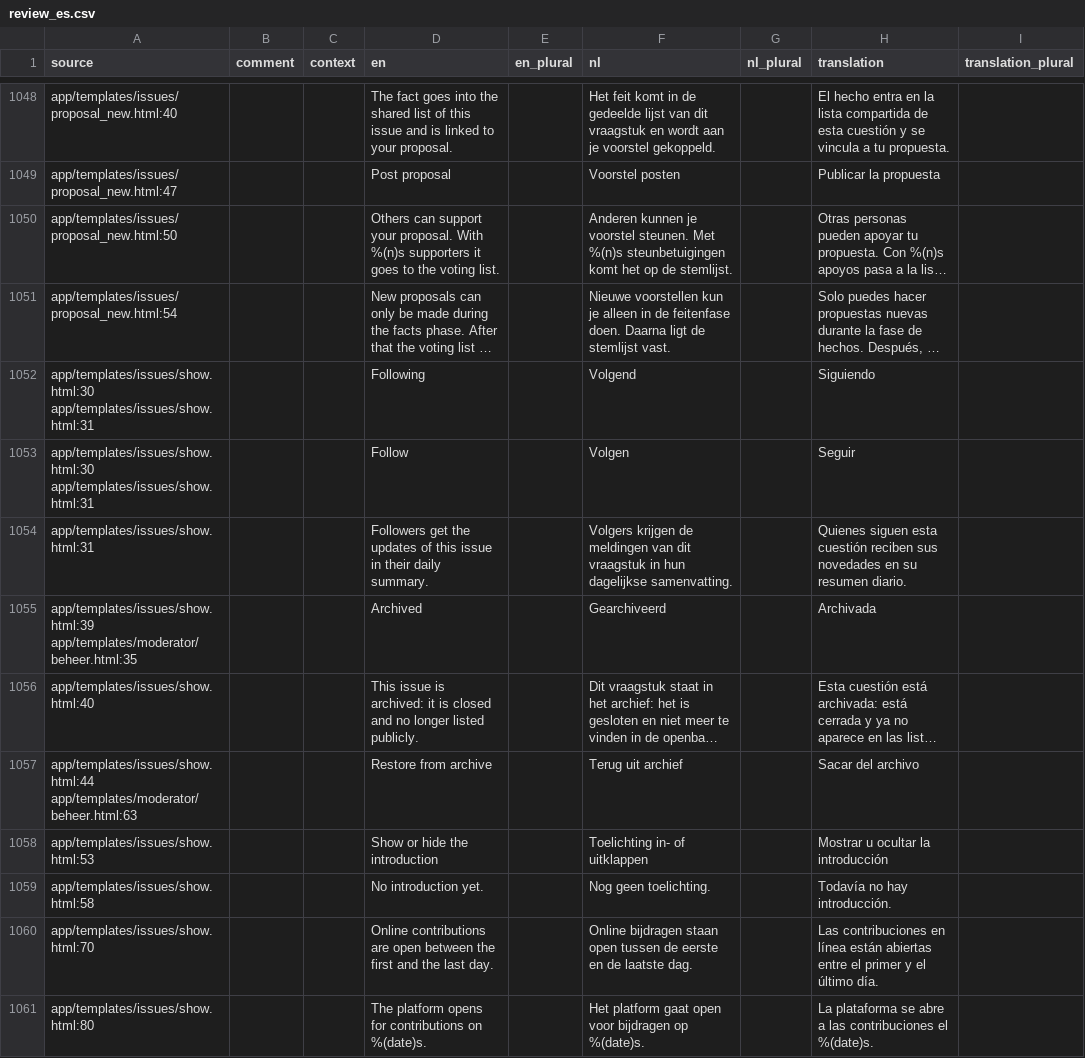
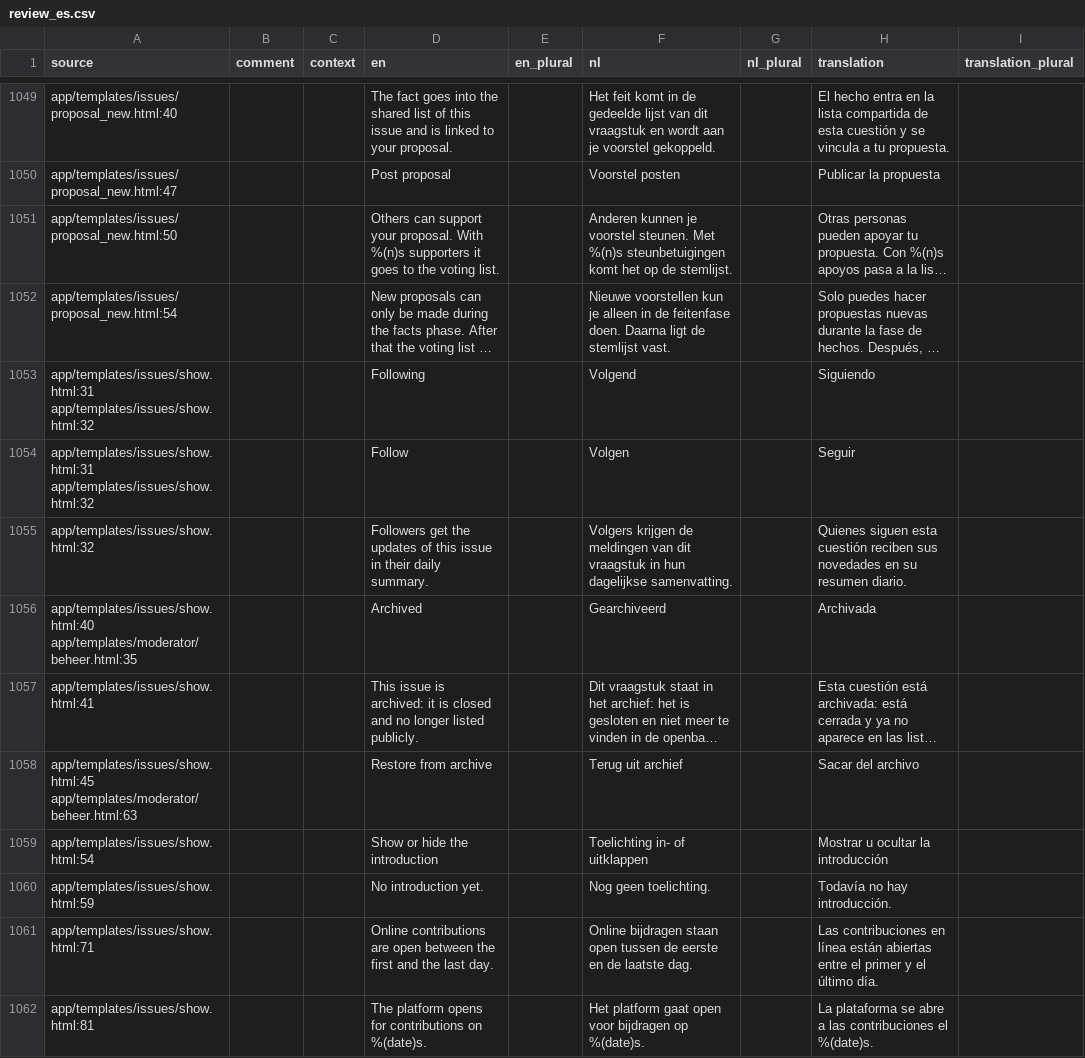
Before and after one commit to GerhardTop/global-union-forum, a CSV file: flask_registration/docs/i18n/review_es.csv, drawn as a sheet; only a part is shown, gaps mark what is left out; long unchanged cells end in …; addresses are those after the commit; the diff covers the shown part only; the diff names each change by its address in the sheet, - before the commit and + after, or states it on an @@ line.

```diff
--- a/flask_registration/docs/i18n/review_es.csv
+++ b/flask_registration/docs/i18n/review_es.csv
-A1053:A1054 (source): app/templates/issues/show.html:30 app/templates/issues/show.html:31
+A1053:A1054 (source): app/templates/issues/show.html:31 app/templates/issues/show.html:32
-A1055 (source): app/templates/issues/show.html:31
+A1055 (source): app/templates/issues/show.html:32
-A1056 (source): app/templates/issues/show.html:39 app/templates/moderator/beheer.html:35
+A1056 (source): app/templates/issues/show.html:40 app/templates/moderator/beheer.html:35
-A1057 (source): app/templates/issues/show.html:40
+A1057 (source): app/templates/issues/show.html:41
-A1058 (source): app/templates/issues/show.html:44 app/templates/moderator/beheer.html:63
+A1058 (source): app/templates/issues/show.html:45 app/templates/moderator/beheer.html:63
-A1059 (source): app/templates/issues/show.html:53
+A1059 (source): app/templates/issues/show.html:54
-A1060 (source): app/templates/issues/show.html:58
+A1060 (source): app/templates/issues/show.html:59
-A1061 (source): app/templates/issues/show.html:70
+A1061 (source): app/templates/issues/show.html:71
-A1062 (source): app/templates/issues/show.html:80
+A1062 (source): app/templates/issues/show.html:81
```
Also changed, not shown: 1 added row and 85 edited cells elsewhere in this file, flask_registration/docs/i18n/review_de.csv, flask_registration/docs/i18n/review_fr.csv, 27 other files.
